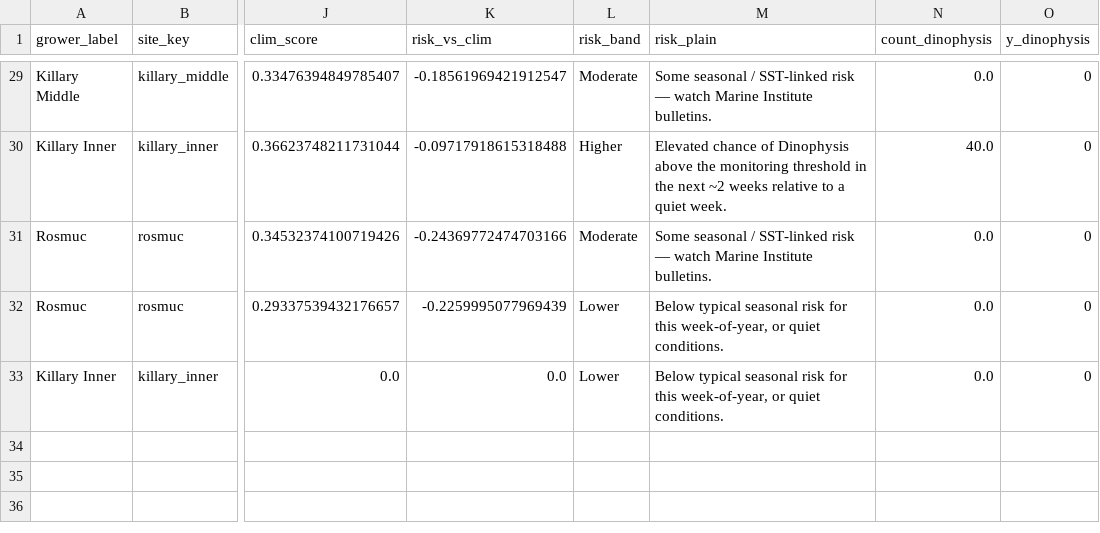
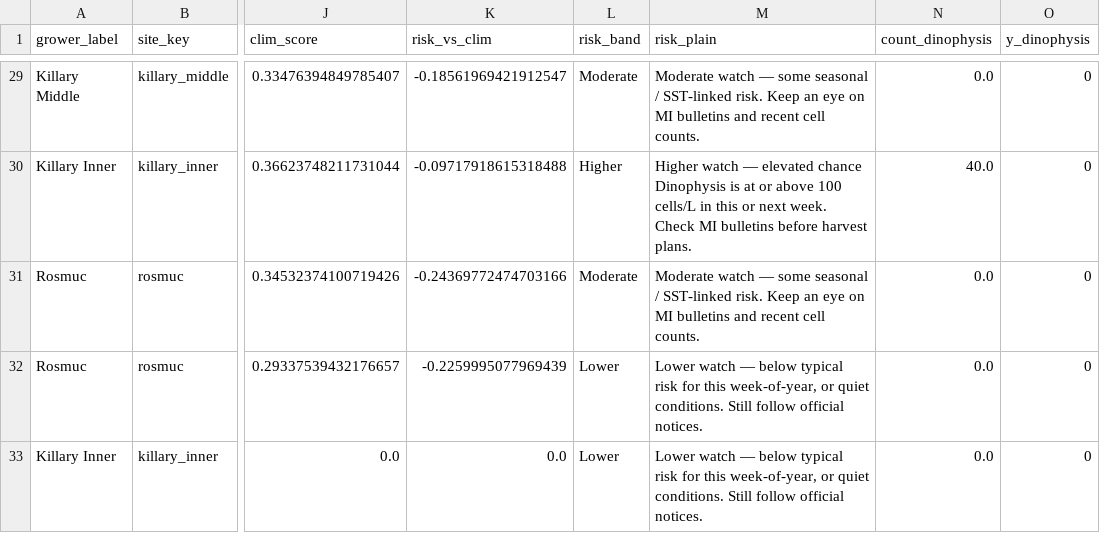
Before and after one commit to Sliothar1/PA-Marine-Model, a CSV file: data/processed/connemara_farms_latest.csv, drawn as a sheet; only a part is shown, gaps mark what is left out; the diff covers the shown part only; the diff names each change by its address in the sheet, - before the commit and + after, or states it on an @@ line.

Commit message:
Polish Connemara Farms grower HAB dashboard (idea 2)
Improve scores HTML with plain-English risk bands, a prominent latest-week
banner and cards (Killary Inner/Middle/Outer first), Mace Head/Lehanagh
sentinel callouts, and honest data-gap notes. Update score_connemara_farms.py
so regenerates keep the layout; add CONNEMARA_GROWER_README.md for co-ops.

```diff
--- a/data/processed/connemara_farms_latest.csv
+++ b/data/processed/connemara_farms_latest.csv
-M29 (risk_plain): Some seasonal / SST-linked risk — watch Marine Institute bulletins.
+M29 (risk_plain): Moderate watch — some seasonal / SST-linked risk. Keep an eye on MI bulletins and recent cell counts.
-M30 (risk_plain): Elevated chance of Dinophysis above the monitoring threshold in the next ~2 weeks relative to a quiet week.
+M30 (risk_plain): Higher watch — elevated chance Dinophysis is at or above 100 cells/L in this or next week. Check MI bulletins before harvest plans.
-M31 (risk_plain): Some seasonal / SST-linked risk — watch Marine Institute bulletins.
+M31 (risk_plain): Moderate watch — some seasonal / SST-linked risk. Keep an eye on MI bulletins and recent cell counts.
-M32:M33 (risk_plain): Below typical seasonal risk for this week-of-year, or quiet conditions.
+M32:M33 (risk_plain): Lower watch — below typical risk for this week-of-year, or quiet conditions. Still follow official notices.
```
Also changed, not shown: 27 edited cells elsewhere in this file, 5 other files.
